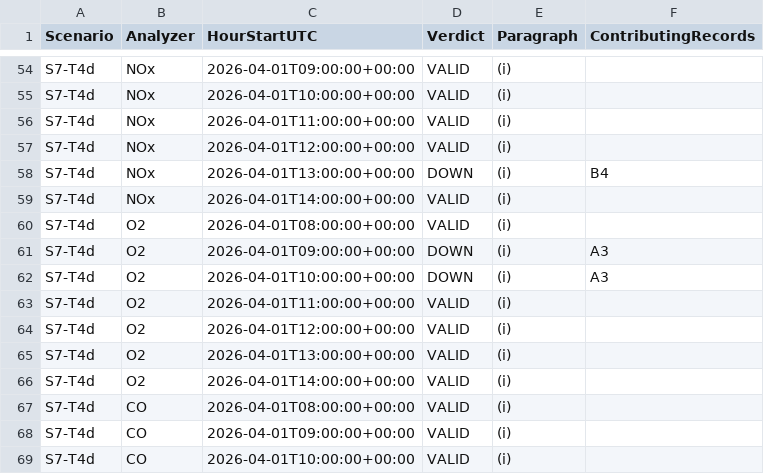
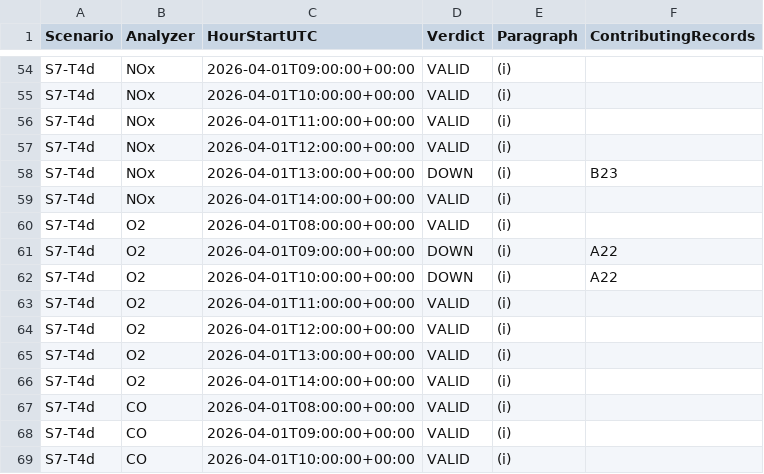
Before and after one commit to ryanhuddleston86/SeeQ-Flare-Project, a CSV file: clerk_v2/list_c_hours.csv, drawn as a sheet; only a part is shown, gaps mark what is left out; the diff covers the shown part only.

```diff
--- a/clerk_v2/list_c_hours.csv
+++ b/clerk_v2/list_c_hours.csv
@@ -57,7 +57,7 @@ S7-T4d,NOx,2026-04-01T11:00:00+00:00,VALID,(i),
 S7-T4d,NOx,2026-04-01T12:00:00+00:00,VALID,(i),
-S7-T4d,NOx,2026-04-01T13:00:00+00:00,DOWN,(i),B4
+S7-T4d,NOx,2026-04-01T13:00:00+00:00,DOWN,(i),B23
 S7-T4d,NOx,2026-04-01T14:00:00+00:00,VALID,(i),
 S7-T4d,O2,2026-04-01T08:00:00+00:00,VALID,(i),
-S7-T4d,O2,2026-04-01T09:00:00+00:00,DOWN,(i),A3
-S7-T4d,O2,2026-04-01T10:00:00+00:00,DOWN,(i),A3
+S7-T4d,O2,2026-04-01T09:00:00+00:00,DOWN,(i),A22
+S7-T4d,O2,2026-04-01T10:00:00+00:00,DOWN,(i),A22
 S7-T4d,O2,2026-04-01T11:00:00+00:00,VALID,(i),
```
Also changed, not shown: 11 edited cells elsewhere in this file, clerk_v2/list_c.csv.
